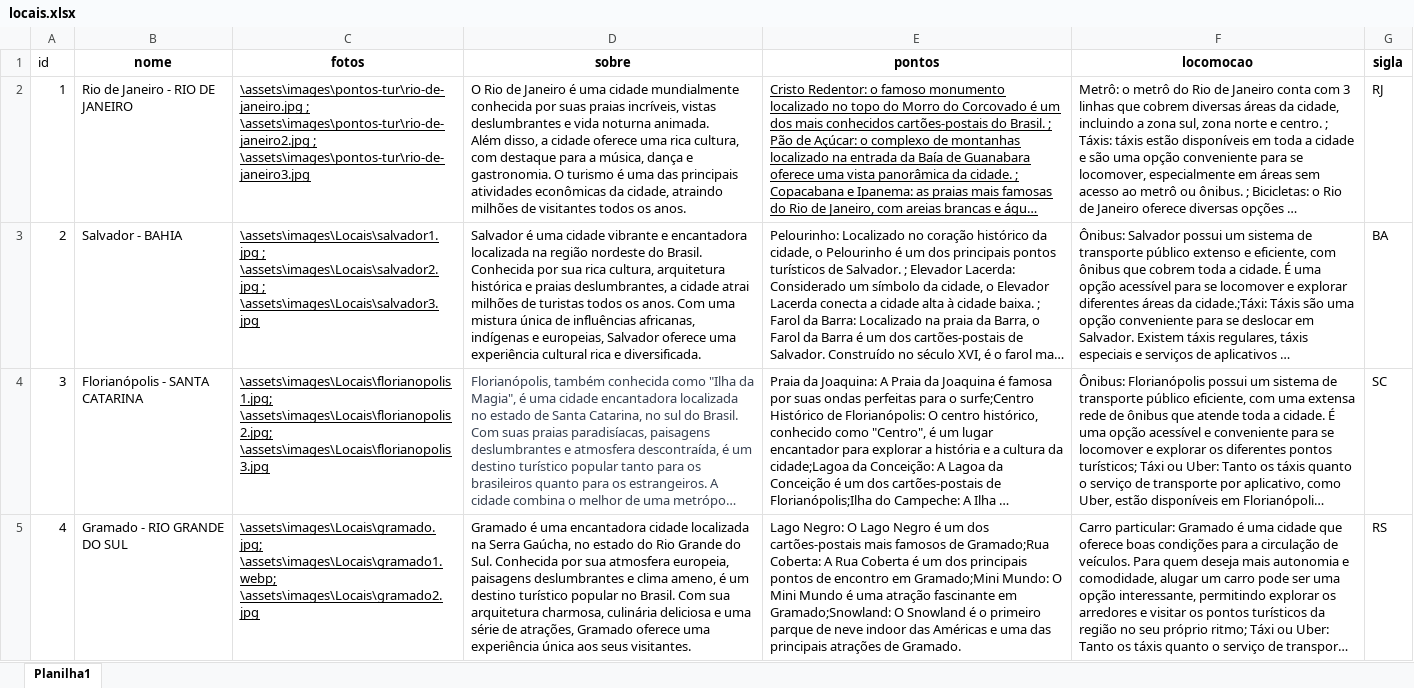
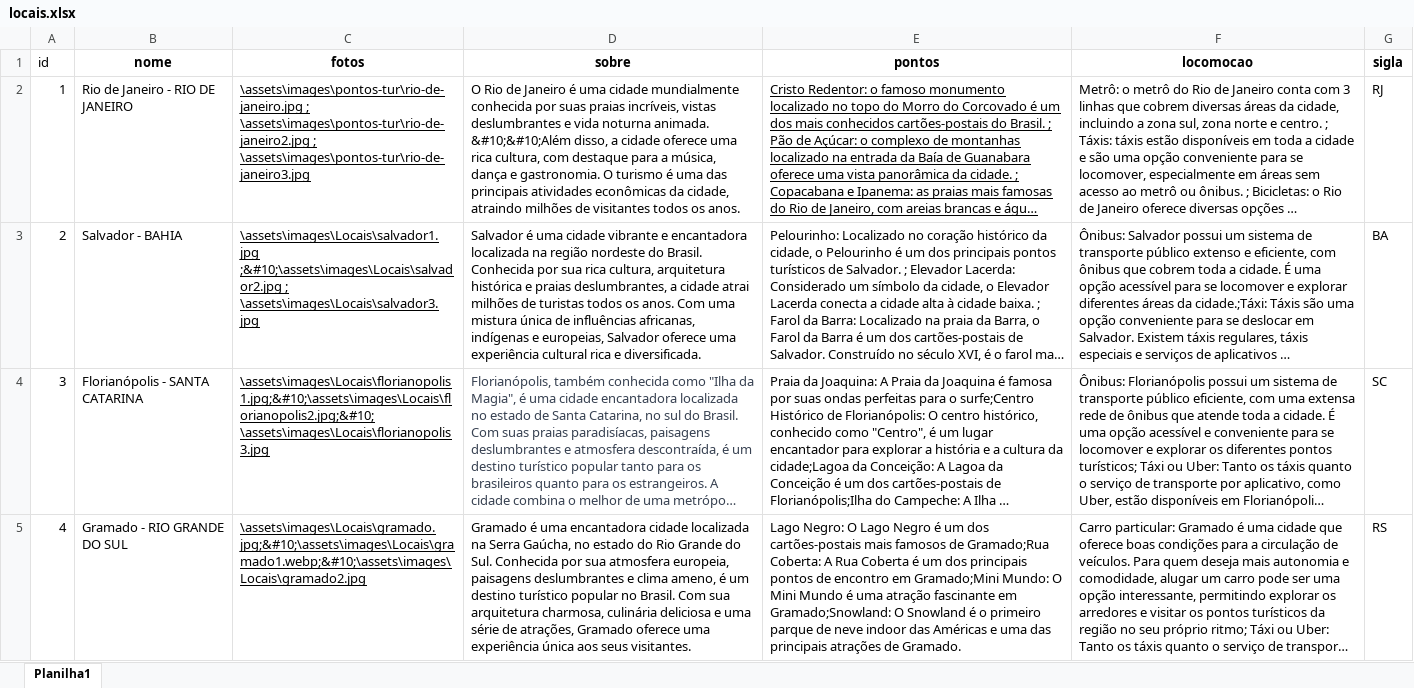
Before and after one commit to erickystn/Website_Turismo_Proz_1, an Excel workbook: assets/xlsx/locais.xlsx, sheet Planilha1, drawn as a sheet; only a part is shown; long unchanged cells end in …; values as stored, in another font and other column widths than the file's, no borders; ↵ is a line break in a cell; the diff covers the shown part only; the diff names each change by its address in the sheet, - before the commit and + after, or states it on an @@ line.

Commit message:
FIX: TEXT DESCRIPTION

```diff
--- a/assets/xlsx/locais.xlsx (sheet Planilha1)
+++ b/assets/xlsx/locais.xlsx (sheet Planilha1)
-D2 (sobre): …noturna animada. ↵ Além disso, a…
+D2 (sobre): …noturna animada. &#10;&#10;Além disso, a…
-C3 (fotos): \assets\images\Locais\salvador1.jpg ; ↵ \assets\images\Locais\salvador2.jpg ; \assets\images\Locais\salvador3.jpg
+C3 (fotos): \assets\images\Locais\salvador1.jpg ;&#10;\assets\images\Locais\salvador2.jpg ; \assets\images\Locais\salvador3.jpg
-C4 (fotos): \assets\images\Locais\florianopolis1.jpg; ↵ \assets\images\Locais\florianopolis2.jpg; ↵ \assets\images\Locais\florianopolis3.jpg
+C4 (fotos): \assets\images\Locais\florianopolis1.jpg;&#10;\assets\images\Locais\florianopolis2.jpg;&#10;\assets\images\Locais\florianopolis3.jpg
-C5 (fotos): \assets\images\Locais\gramado.jpg; ↵ \assets\images\Locais\gramado1.webp; ↵ \assets\images\Locais\gramado2.jpg
+C5 (fotos): \assets\images\Locais\gramado.jpg;&#10;\assets\images\Locais\gramado1.webp;&#10;\assets\images\Locais\gramado2.jpg
```
Also changed, not shown: 4 edited cells elsewhere in this sheet.
